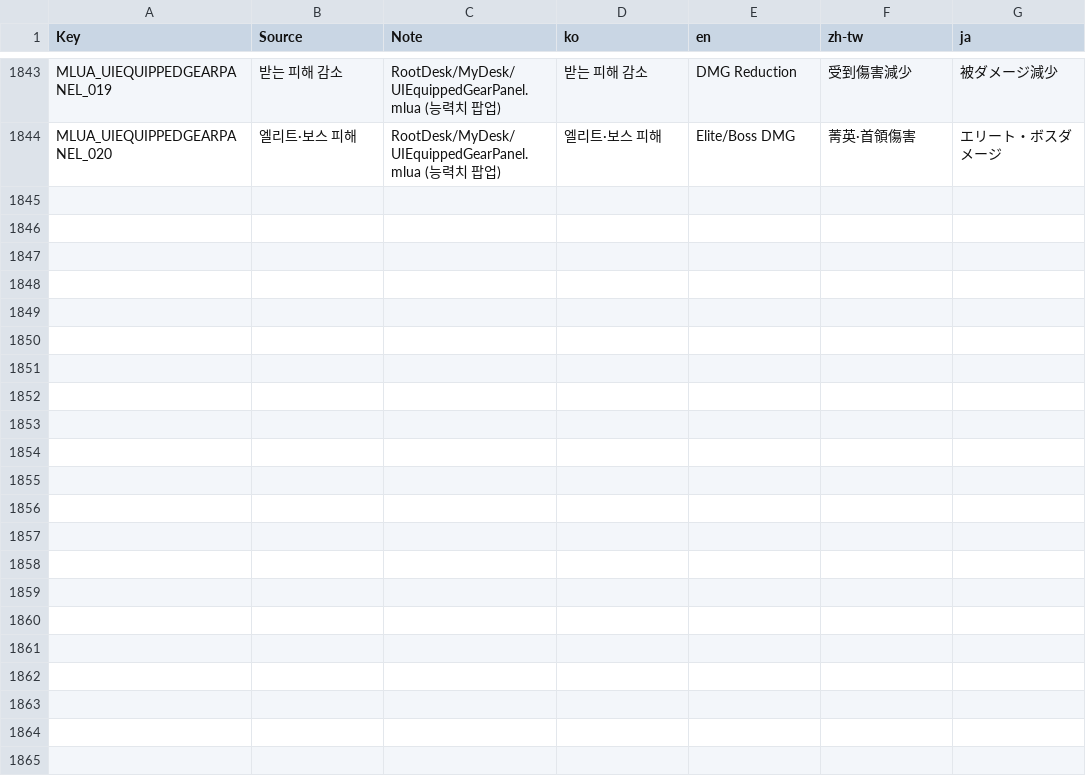
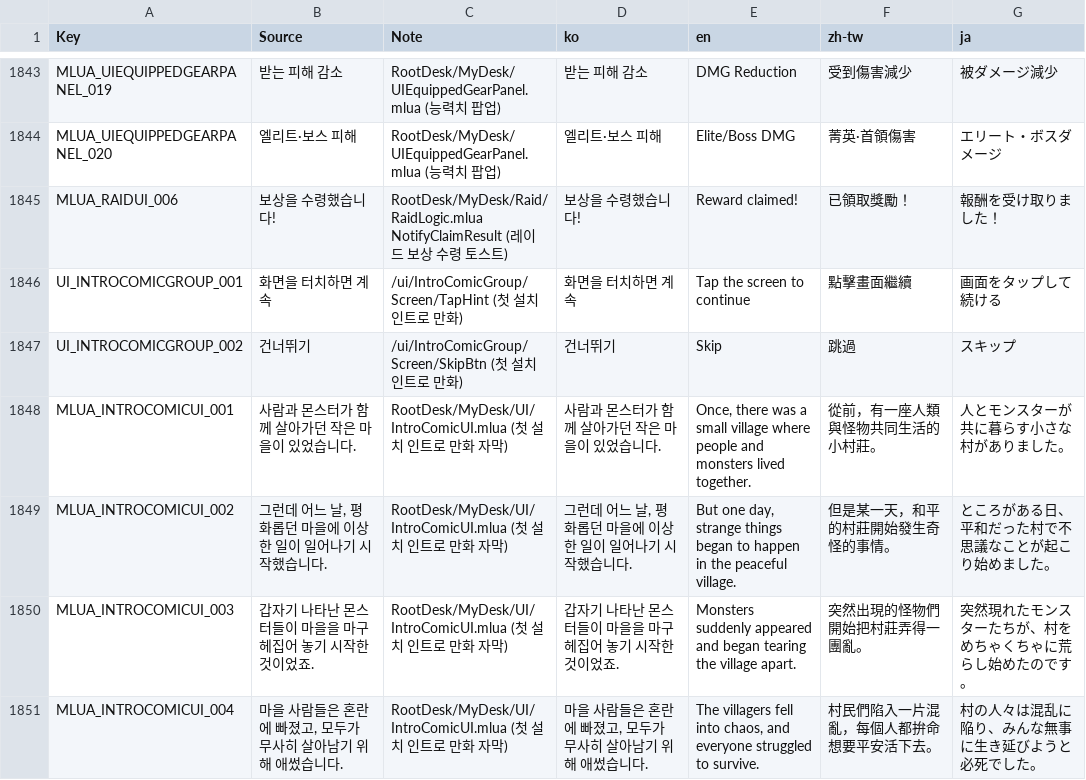
Before and after one commit to kiiiiimhj/Maple_deck, a CSV file: Maple_Story_Deck/RootDesk/MyDesk/Localization/GameText.csv, drawn as a sheet; only a part is shown, gaps mark what is left out; the diff covers the shown part only.

```diff
--- a/Maple_Story_Deck/RootDesk/MyDesk/Localization/GameText.csv
+++ b/Maple_Story_Deck/RootDesk/MyDesk/Localization/GameText.csv
@@ -2089 +2089,8 @@ MLUA_UIEQUIPPEDGEARPANEL_019,받는 피해 감소,RootDesk/MyDesk/UIEquippedGear
 MLUA_UIEQUIPPEDGEARPANEL_020,엘리트·보스 피해,RootDesk/MyDesk/UIEquippedGearPanel.mlua (능력치 팝업),엘리트·보스 피해,Elite/Boss DMG,菁英·首領傷害,エリート・ボスダメージ
+MLUA_RAIDUI_006,보상을 수령했습니다!,RootDesk/MyDesk/Raid/RaidLogic.mlua NotifyClaimResult (레이드 보상 수령 토스트),보상을 수령했습니다!,Reward claimed!,已領取獎勵！,報酬を受け取りました！
+UI_INTROCOMICGROUP_001,화면을 터치하면 계속,/ui/IntroComicGroup/Screen/TapHint (첫 설치 인트로 만화),화면을 터치하면 계속,Tap the screen to continue,點擊畫面繼續,画面をタップして続ける
+UI_INTROCOMICGROUP_002,건너뛰기,/ui/IntroComicGroup/Screen/SkipBtn (첫 설치 인트로 만화),건너뛰기,Skip,跳過,スキップ
+MLUA_INTROCOMICUI_001,사람과 몬스터가 함께 살아가던 작은 마을이 있었습니다.,RootDesk/MyDesk/UI/IntroComicUI.mlua (첫 설치 인트로 만화 자막),사람과 몬스터가 함께 살아가던 작은 마을이 있었습니다.,"Once, there was a small village where people and monsters lived together.",從前，有一座人類與怪物共同生活的小村莊。,人とモンスターが共に暮らす小さな村がありました。
+MLUA_INTROCOMICUI_002,"그런데 어느 날, 평화롭던 마을에 이상한 일이 일어나기 시작했습니다.",RootDesk/MyDesk/UI/IntroComicUI.mlua (첫 설치 인트로 만화 자막),"그런데 어느 날, 평화롭던 마을에 이상한 일이 일어나기 시작했습니다.","But one day, strange things began to happen in the peaceful village.",但是某一天，和平的村莊開始發生奇怪的事情。,ところがある日、平和だった村で不思議なことが起こり始めました。
+MLUA_INTROCOMICUI_003,갑자기 나타난 몬스터들이 마을을 마구 헤집어 놓기 시작한 것이었죠.,RootDesk/MyDesk/UI/IntroComicUI.mlua (첫 설치 인트로 만화 자막),갑자기 나타난 몬스터들이 마을을 마구 헤집어 놓기 시작한 것이었죠.,Monsters suddenly appeared and began tearing the village apart.,突然出現的怪物們開始把村莊弄得一團亂。,突然現れたモンスターたちが、村をめちゃくちゃに荒らし始めたのです。
+MLUA_INTROCOMICUI_004,"마을 사람들은 혼란에 빠졌고, 모두가 무사히 살아남기 위해 애썼습니다.",RootDesk/MyDesk/UI/IntroComicUI.mlua (첫 설치 인트로 만화 자막),"마을 사람들은 혼란에 빠졌고, 모두가 무사히 살아남기 위해 애썼습니다.","The villagers fell into chaos, and everyone struggled to survive.",村民們陷入一片混亂，每個人都拚命想要平安活下去。,村の人々は混乱に陥り、みんな無事に生き延びようと必死でした。
```
Also changed, not shown: 6 added rows and 4 edited cells elsewhere in this file, 38 other files.
